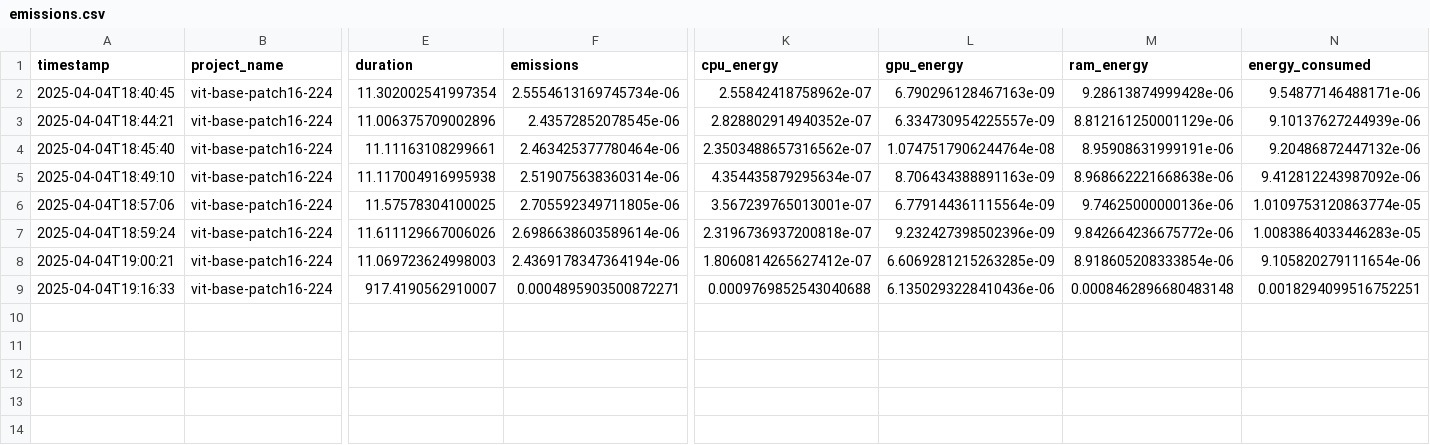
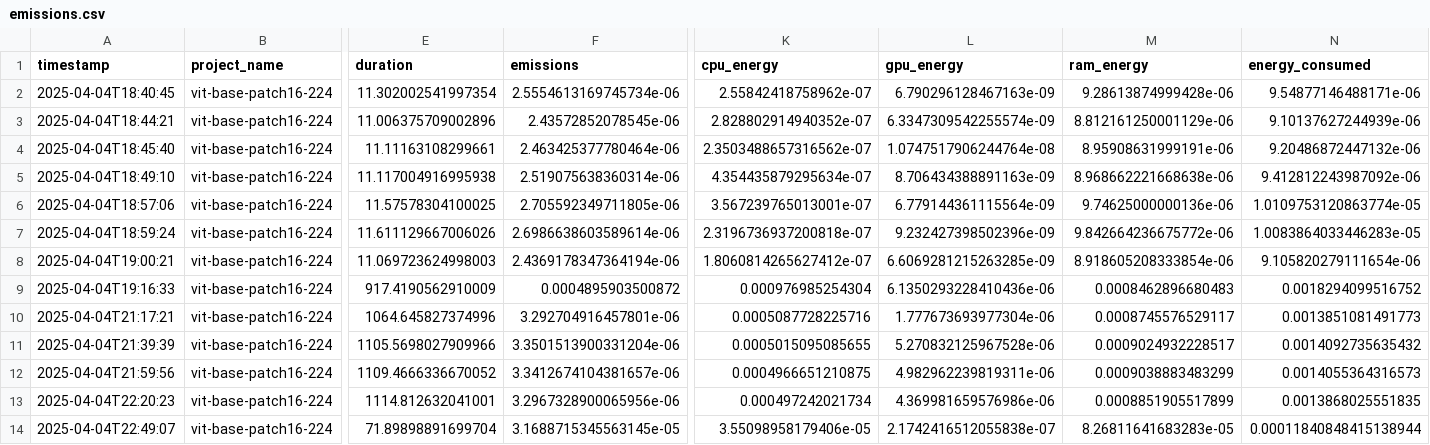
Before and after one commit to sgrad20Delft/inference, a CSV file: vision/metrics/logs/vit-base-patch16-224/codecarbon/emissions.csv, drawn as a sheet; only a part is shown, gaps mark what is left out; rows hold the shown columns only; the diff names each change by its address in the sheet, - before the commit and + after, or states it on an @@ line.

```diff
--- a/vision/metrics/logs/vit-base-patch16-224/codecarbon/emissions.csv
+++ b/vision/metrics/logs/vit-base-patch16-224/codecarbon/emissions.csv
-L3 (gpu_energy): 6.334730954225557e-09
+L3 (gpu_energy): 6.3347309542255574e-09
-E9 (duration): 917.4190562910007
+E9 (duration): 917.4190562910009
-F9 (emissions): 0.0004895903500872271
+F9 (emissions): 0.0004895903500872
-K9 (cpu_energy): 0.0009769852543040688
+K9 (cpu_energy): 0.000976985254304
-M9 (ram_energy): 0.0008462896680483148
+M9 (ram_energy): 0.0008462896680483
-N9 (energy_consumed): 0.0018294099516752251
+N9 (energy_consumed): 0.0018294099516752
+row 10: 2025-04-04T21:17:21 | vit-base-patch16-224 | 1064.645827374996 | 3.292704916457801e-06 | 0.0005087728225716 | 1.777673693977304e-06 | 0.0008745576529117 | 0.0013851081491773
+row 11: 2025-04-04T21:39:39 | vit-base-patch16-224 | 1105.5698027909966 | 3.3501513900331204e-06 | 0.0005015095085655 | 5.270832125967528e-06 | 0.0009024932228517 | 0.0014092735635432
+row 12: 2025-04-04T21:59:56 | vit-base-patch16-224 | 1109.4666336670052 | 3.3412674104381657e-06 | 0.0004966651210875 | 4.982962239819311e-06 | 0.0009038883483299 | 0.0014055364316573
+row 13: 2025-04-04T22:20:23 | vit-base-patch16-224 | 1114.812632041001 | 3.2967328900065956e-06 | 0.000497242021734 | 4.369981659576986e-06 | 0.0008851905517899 | 0.0013868025551835
+row 14: 2025-04-04T22:49:07 | vit-base-patch16-224 | 71.89898891699704 | 3.1688715345563145e-05 | 3.55098958179406e-05 | 2.1742416512055838e-07 | 8.26811641683283e-05 | 0.00011840848415138944
```
Also changed, not shown: vision/metrics/logs/efficientnet_b0/codecarbon/emissions.csv, vision/metrics/logs/efficientnet_b0/energibridge.csv, 17 other files.
